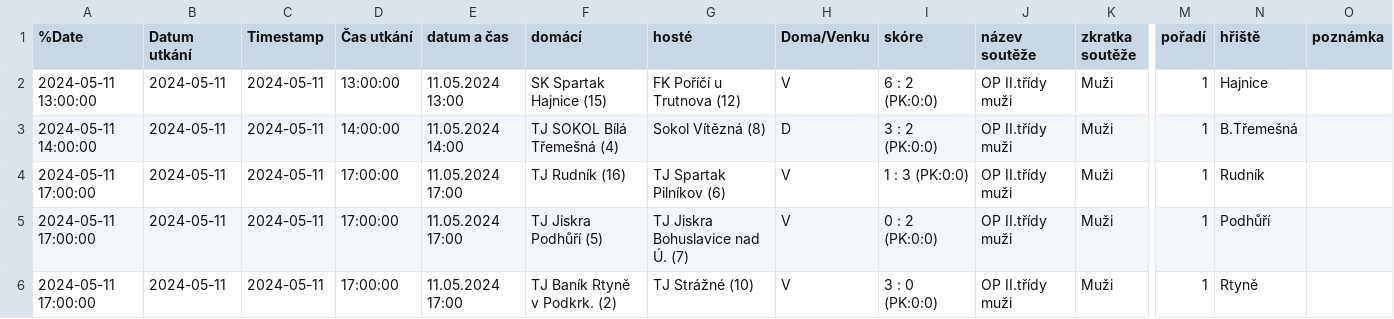
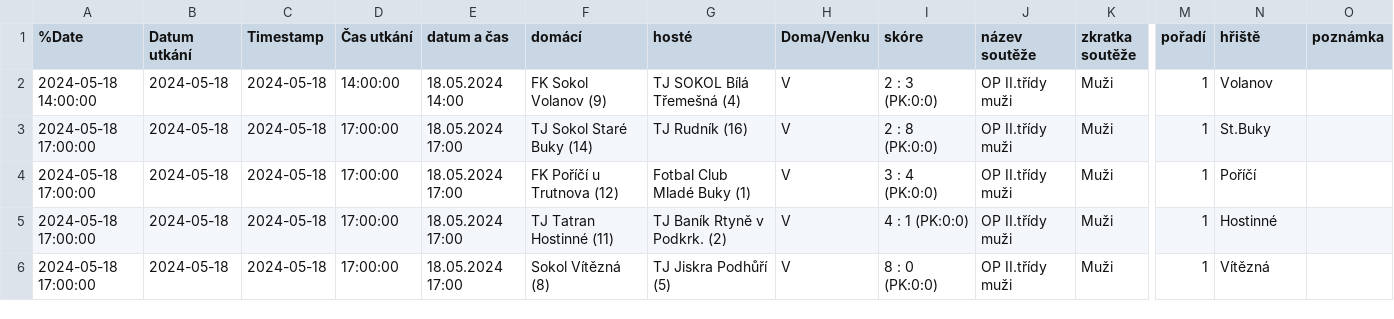
Before and after one commit to MustafaHadzi/bt_matches, a CSV file: utkani_Muzi.csv, drawn as a sheet; only a part is shown, gaps mark what is left out; the diff covers the shown part only; the diff names each change by its address in the sheet, - before the commit and + after, or states it on an @@ line.

Commit message:
Committing file utkani_Muzi.csv

```diff
--- a/utkani_Muzi.csv
+++ b/utkani_Muzi.csv
-A2 (%Date): 2024-05-11 13:00:00
+A2 (%Date): 2024-05-18 14:00:00
-B2:B6 (Datum utkání): 2024-05-11
+B2:B6 (Datum utkání): 2024-05-18
-C2:C6 (Timestamp): 2024-05-11
+C2:C6 (Timestamp): 2024-05-18
-D2 (Čas utkání): 13:00:00
+D2 (Čas utkání): 14:00:00
-E2 (datum a čas): 11.05.2024 13:00
+E2 (datum a čas): 18.05.2024 14:00
-F2 (domácí): SK Spartak Hajnice (15)
+F2 (domácí): FK Sokol Volanov (9)
-G2 (hosté): FK Poříčí u Trutnova (12)
+G2 (hosté): TJ SOKOL Bílá Třemešná (4)
-I2 (skóre): 6 : 2 (PK:0:0)
+I2 (skóre): 2 : 3 (PK:0:0)
-N2 (hřiště): Hajnice
+N2 (hřiště): Volanov
-A3 (%Date): 2024-05-11 14:00:00
+A3 (%Date): 2024-05-18 17:00:00
-D3 (Čas utkání): 14:00:00
+D3 (Čas utkání): 17:00:00
-E3 (datum a čas): 11.05.2024 14:00
+E3 (datum a čas): 18.05.2024 17:00
-F3 (domácí): TJ SOKOL Bílá Třemešná (4)
+F3 (domácí): TJ Sokol Staré Buky (14)
-G3 (hosté): Sokol Vítězná (8)
+G3 (hosté): TJ Rudník (16)
-H3 (Doma/Venku): D
+H3 (Doma/Venku): V
-I3 (skóre): 3 : 2 (PK:0:0)
+I3 (skóre): 2 : 8 (PK:0:0)
-N3 (hřiště): B.Třemešná
+N3 (hřiště): St.Buky
-A4:A6 (%Date): 2024-05-11 17:00:00
+A4:A6 (%Date): 2024-05-18 17:00:00
-E4:E6 (datum a čas): 11.05.2024 17:00
+E4:E6 (datum a čas): 18.05.2024 17:00
-F4 (domácí): TJ Rudník (16)
+F4 (domácí): FK Poříčí u Trutnova (12)
-G4 (hosté): TJ Spartak Pilníkov (6)
+G4 (hosté): Fotbal Club Mladé Buky (1)
-I4 (skóre): 1 : 3 (PK:0:0)
+I4 (skóre): 3 : 4 (PK:0:0)
-N4 (hřiště): Rudník
+N4 (hřiště): Poříčí
-F5 (domácí): TJ Jiskra Podhůří (5)
+F5 (domácí): TJ Tatran Hostinné (11)
-G5 (hosté): TJ Jiskra Bohuslavice nad Ú. (7)
+G5 (hosté): TJ Baník Rtyně v Podkrk. (2)
-I5 (skóre): 0 : 2 (PK:0:0)
+I5 (skóre): 4 : 1 (PK:0:0)
-N5 (hřiště): Podhůří
+N5 (hřiště): Hostinné
-F6 (domácí): TJ Baník Rtyně v Podkrk. (2)
+F6 (domácí): Sokol Vítězná (8)
-G6 (hosté): TJ Strážné (10)
+G6 (hosté): TJ Jiskra Podhůří (5)
-I6 (skóre): 3 : 0 (PK:0:0)
+I6 (skóre): 8 : 0 (PK:0:0)
-N6 (hřiště): Rtyně
+N6 (hřiště): Vítězná
```
Also changed, not shown: 25 edited cells elsewhere in this file.
